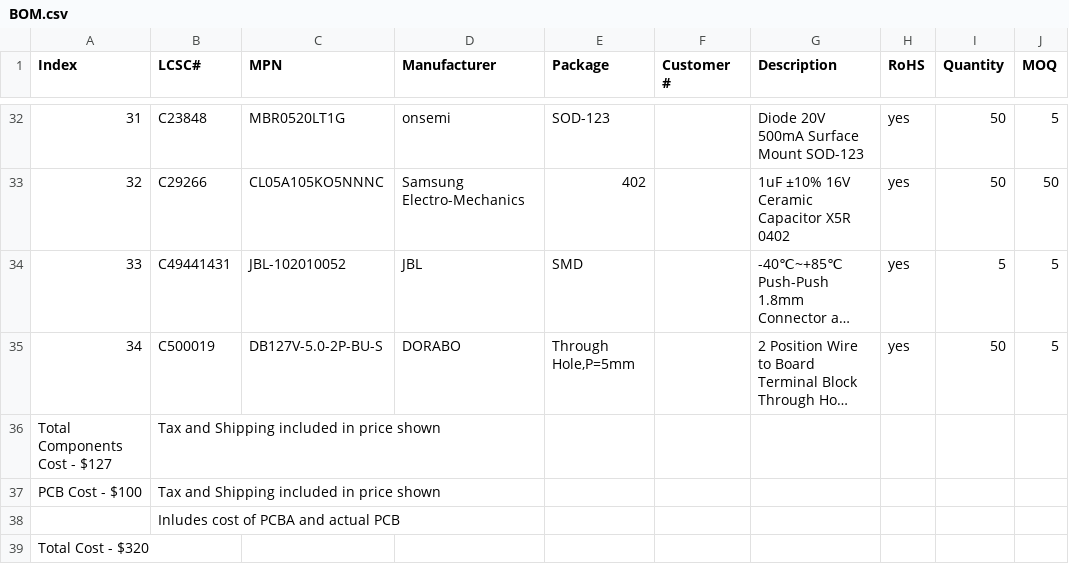
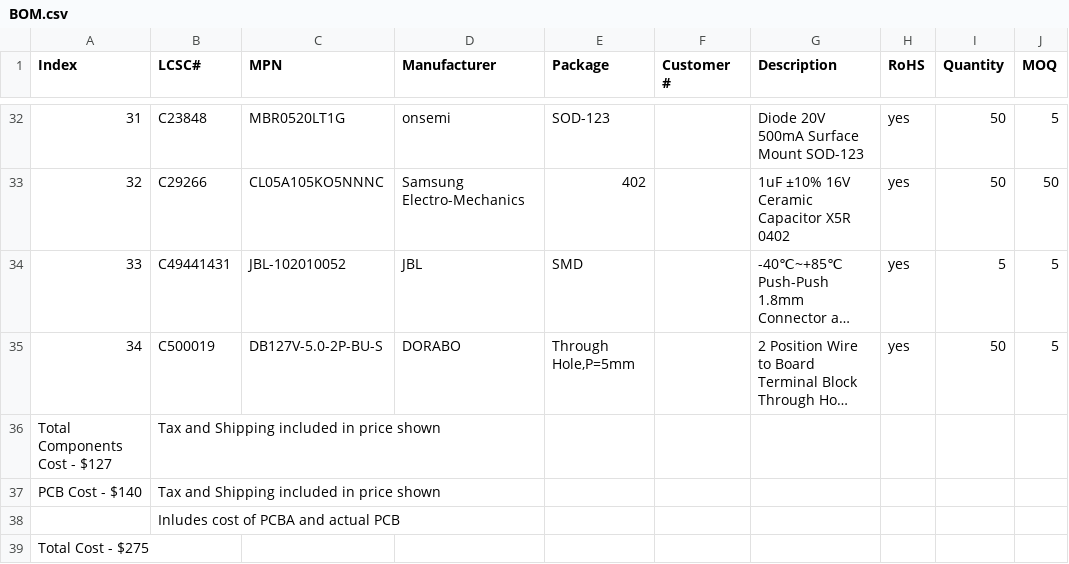
Before and after one commit to LinesOCode/A.P.O.G.E.E-Avionics-Board, a CSV file: BOM.csv, drawn as a sheet; only a part is shown, gaps mark what is left out; long unchanged cells end in …; the diff names each change by its address in the sheet, - before the commit and + after, or states it on an @@ line.

Commit message:
Adjust PCB and total costs in BOM
Updated PCB and total costs in BOM.csv.

```diff
--- a/BOM.csv
+++ b/BOM.csv
-A37 (Index): PCB Cost - $100
+A37 (Index): PCB Cost - $140
-A39 (Index): Total Cost - $320
+A39 (Index): Total Cost - $275
```
